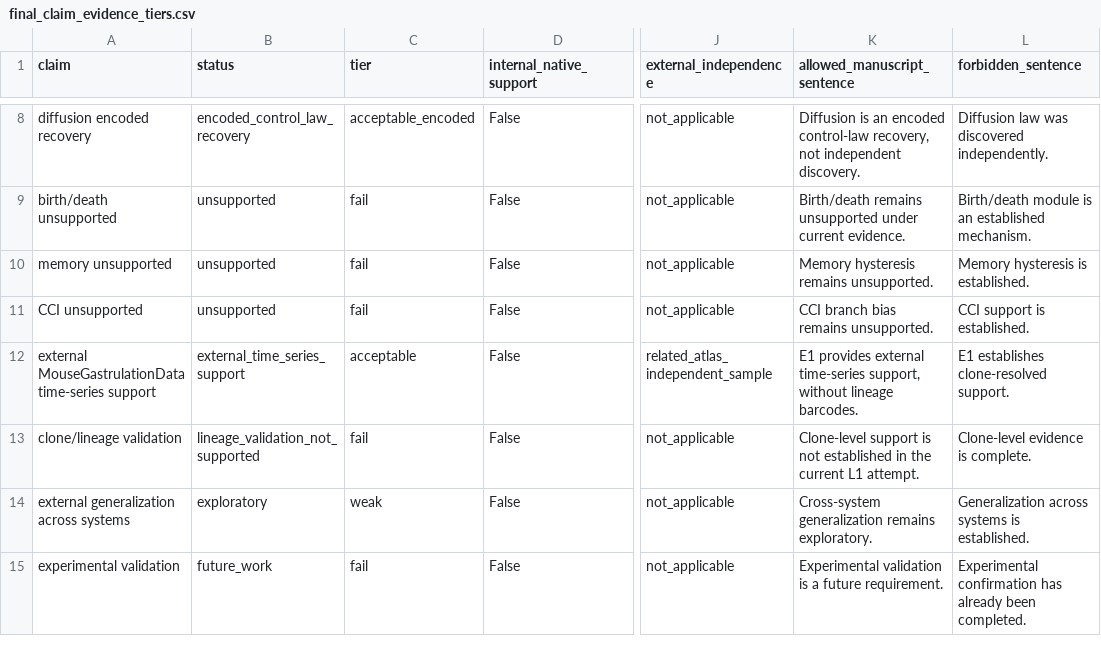
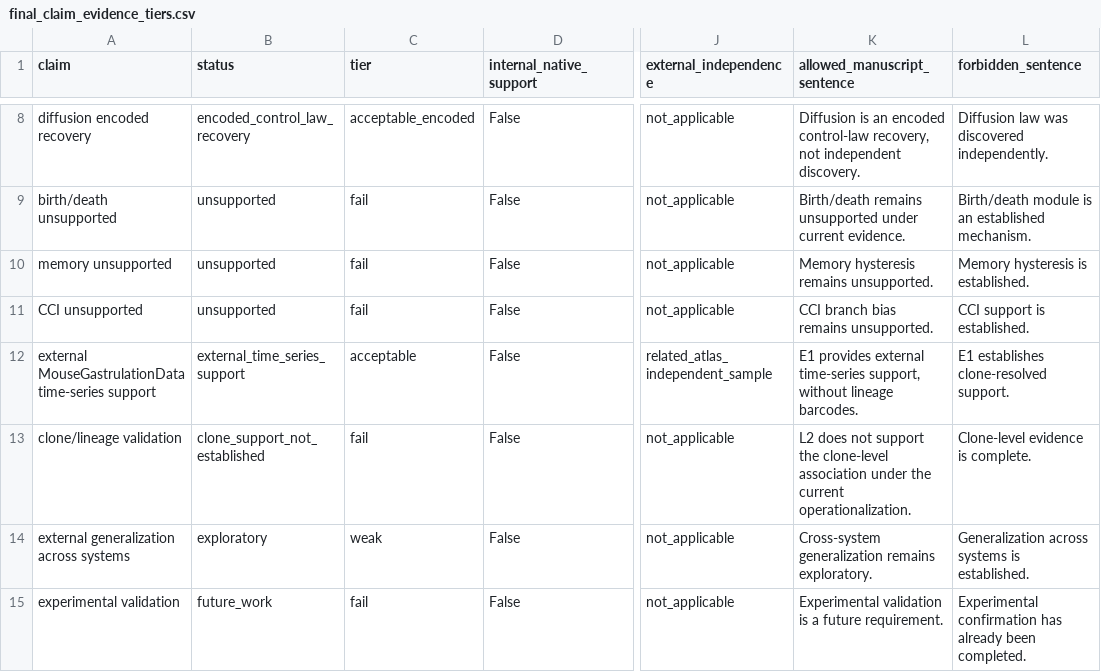
Before and after one commit to PeiXiangWang/devvcell_virtual_cell, a CSV file: tables/final_claim_evidence_tiers.csv, drawn as a sheet; only a part is shown, gaps mark what is left out; the diff names each change by its address in the sheet, - before the commit and + after, or states it on an @@ line.

Commit message:
Add clone-aware CellTag validation attempt for branch nucleation

```diff
--- a/tables/final_claim_evidence_tiers.csv
+++ b/tables/final_claim_evidence_tiers.csv
-B13 (status): lineage_validation_not_supported
+B13 (status): clone_support_not_established
-K13 (allowed_manuscript_sentence): Clone-level support is not established in the current L1 attempt.
+K13 (allowed_manuscript_sentence): L2 does not support the clone-level association under the current operationalization.
```
Also changed, not shown: 46 other files.
